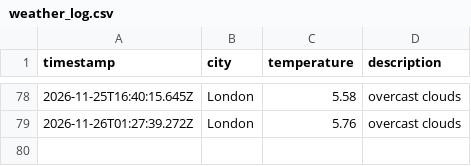
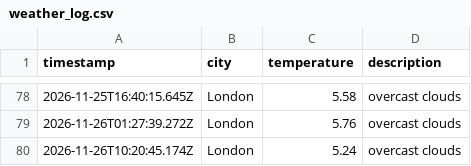
Before and after one commit to kimlxnh/weather_dataOps, a CSV file: data/weather_log.csv, drawn as a sheet; only a part is shown, gaps mark what is left out.

```diff
--- a/data/weather_log.csv
+++ b/data/weather_log.csv
@@ -79 +79,2 @@ timestamp,city,temperature,description
 2026-11-26T01:27:39.272Z,London,5.76,overcast clouds
+2026-11-26T10:20:45.174Z,London,5.24,overcast clouds
```
Also changed, not shown: 1 other file.
